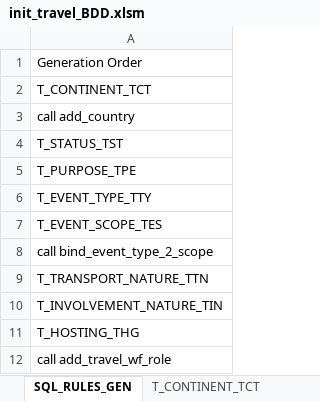
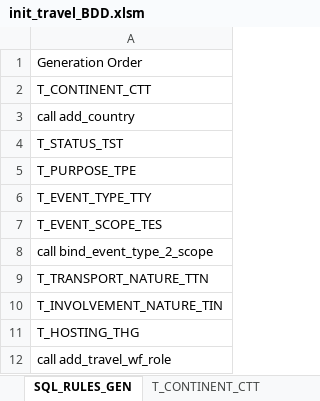
Before and after one commit to betobd/beto, an Excel workbook: datas/init_travel_BDD.xlsm, sheet SQL_RULES_GEN, drawn as a sheet; values as stored, in another font and other column widths than the file's, no borders; the diff names each change by its address in the sheet, - before the commit and + after, or states it on an @@ line.

Commit message:
Rename continent table to differentiate table abbreviation from concrete event one. Name changed from T_CONTINENT_TCT to T_CONTINENT_CTT, the table fields and the T_COUNTRY_TCY foreign key to this table follow the same rule.

```diff
--- a/datas/init_travel_BDD.xlsm (sheet SQL_RULES_GEN)
+++ b/datas/init_travel_BDD.xlsm (sheet SQL_RULES_GEN)
-sheet tab: T_CONTINENT_TCT
+sheet tab: T_CONTINENT_CTT
-A2: T_CONTINENT_TCT
+A2: T_CONTINENT_CTT
```
Also changed, not shown: sheet T_EVENT_TET, sheet T_CONTINENT_CTT, 2 other files.
